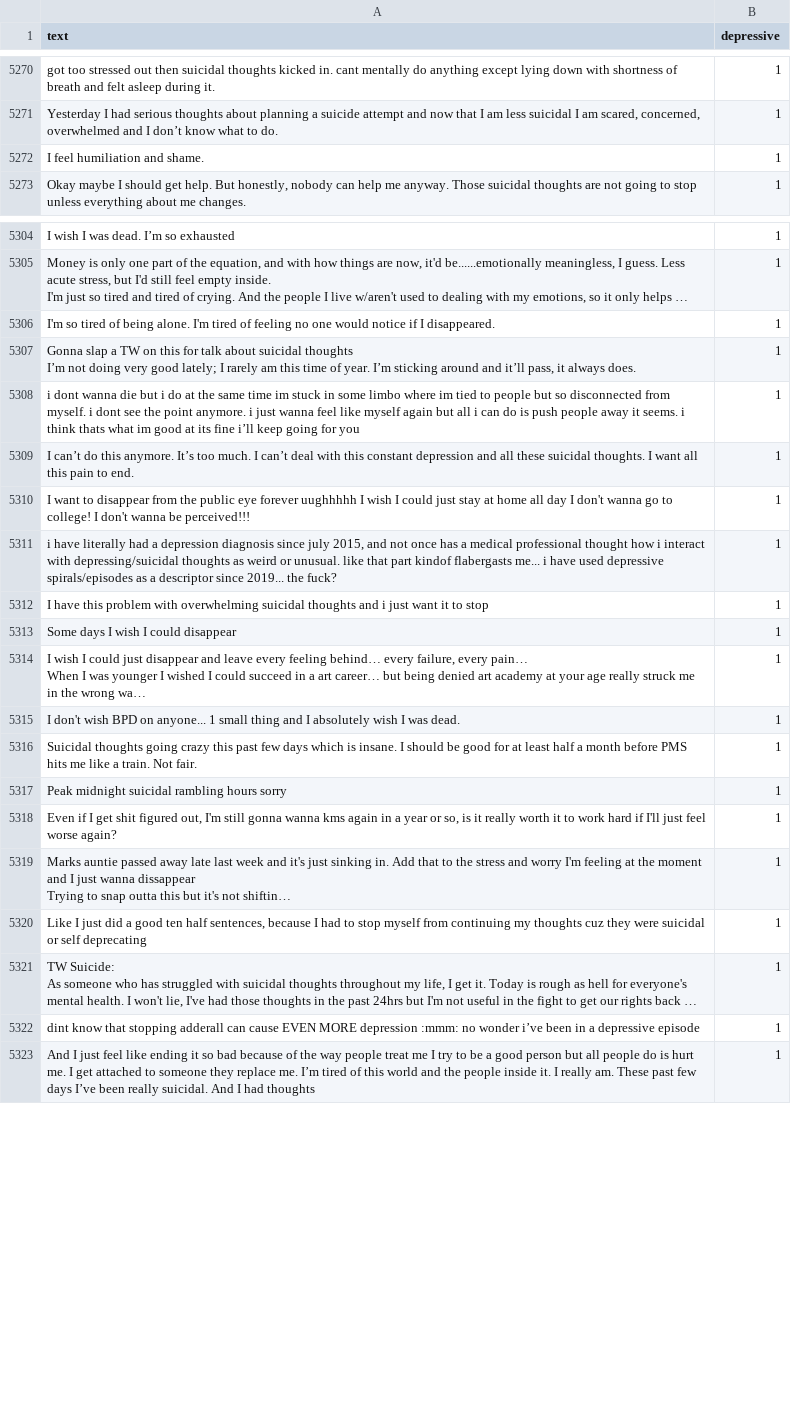
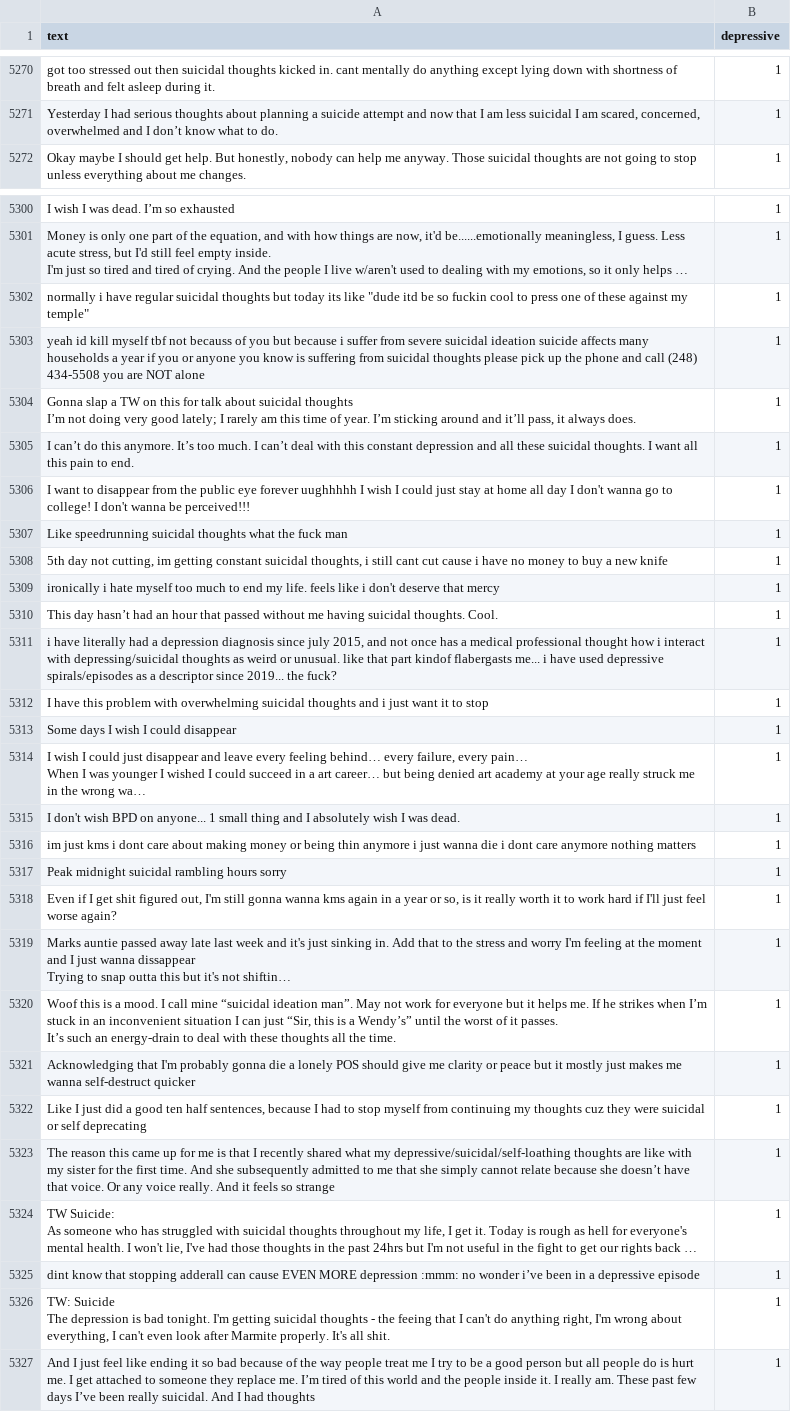
Before and after one commit to aliciamarzola/Bluesky-Depression, a CSV file: dataset/dataset_final_limpo_emoji.csv, drawn as a sheet; only a part is shown, gaps mark what is left out; long unchanged cells end in …; removed rows and columns are numbered as before the commit, all else as after; ↵ is a line break in a cell; the diff covers the shown part only; the diff names each change by its address in the sheet, - before the commit and + after, or states it on an @@ line.

```diff
--- a/dataset/dataset_final_limpo_emoji.csv
+++ b/dataset/dataset_final_limpo_emoji.csv
-row 5272: I feel humiliation and shame. | 1
+row 5302: normally i have regular suicidal thoughts but today its like "dude itd be so fuckin cool to press one of these against my temple" | 1
-A5303 (text): I'm so tired of being alone. I'm tired of feeling no one would notice if I disappeared.
+A5303 (text): yeah id kill myself tbf not becauss of you but because i suffer from severe suicidal ideation suicide affects many households a year if you or anyone you know is suffering from suicidal thoughts please pick up the phone and call (248) 434-5508 you are NOT alone
-row 5308: i dont wanna die but i do at the same time im stuck in some limbo where im tied to people but so disconnected from myself. i dont see the point anymore. i just wanna feel like myself again but all i can do is push people away it seems. i think thats what im good at its fine i’ll keep going for you | 1
+row 5307: Like speedrunning suicidal thoughts what the fuck man | 1
+row 5308: 5th day not cutting, im getting constant suicidal thoughts, i still cant cut cause i have no money to buy a new knife | 1
+row 5309: ironically i hate myself too much to end my life. feels like i don't deserve that mercy | 1
+row 5310: This day hasn’t had an hour that passed without me having suicidal thoughts. Cool. | 1
-A5316 (text): Suicidal thoughts going crazy this past few days which is insane. I should be good for at least half a month before PMS hits me like a train. Not fair.
+A5316 (text): im just kms i dont care about making money or being thin anymore i just wanna die i dont care anymore nothing matters
+row 5320: Woof this is a mood. I call mine “suicidal ideation man”. May not work for everyone but it helps me. If he strikes when I’m stuck in an inconvenient situation I can just “Sir, this is a Wendy’s” until the worst of it passes. ↵ It’s such an energy-drain to deal with these thoughts all the time. | 1
+row 5321: Acknowledging that I'm probably gonna die a lonely POS should give me clarity or peace but it mostly just makes me wanna self-destruct quicker | 1
+row 5323: The reason this came up for me is that I recently shared what my depressive/suicidal/self-loathing thoughts are like with my sister for the first time. And she subsequently admitted to me that she simply cannot relate because she doesn’t have that voice. Or any voice really. And it feels so strange | 1
+row 5326: TW: Suicide ↵ The depression is bad tonight. I'm getting suicidal thoughts - the feeing that I can't do anything right, I'm wrong about everything, I can't even look after Marmite properly. It's all shit. | 1
```
Also changed, not shown: 3 removed rows and 4 edited cells elsewhere in this file, 3 other files.
